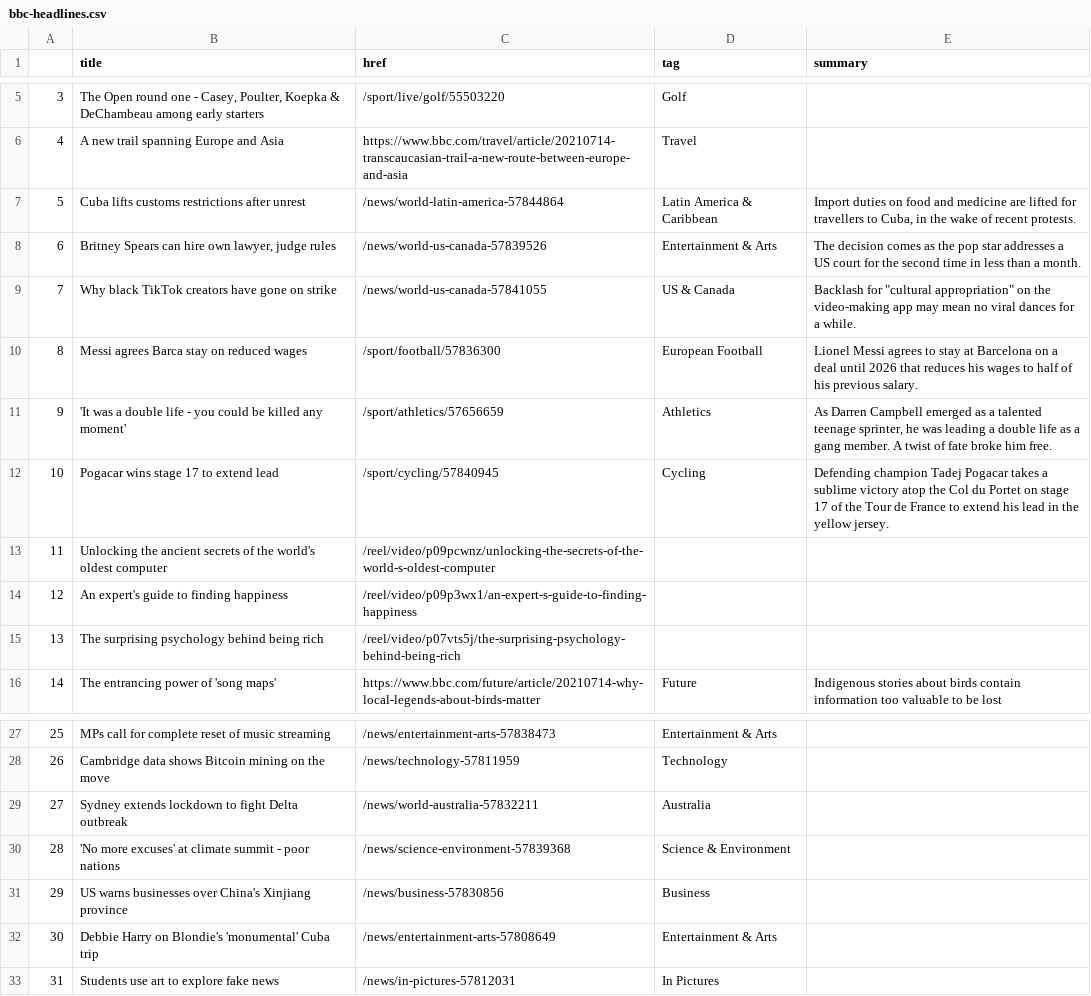
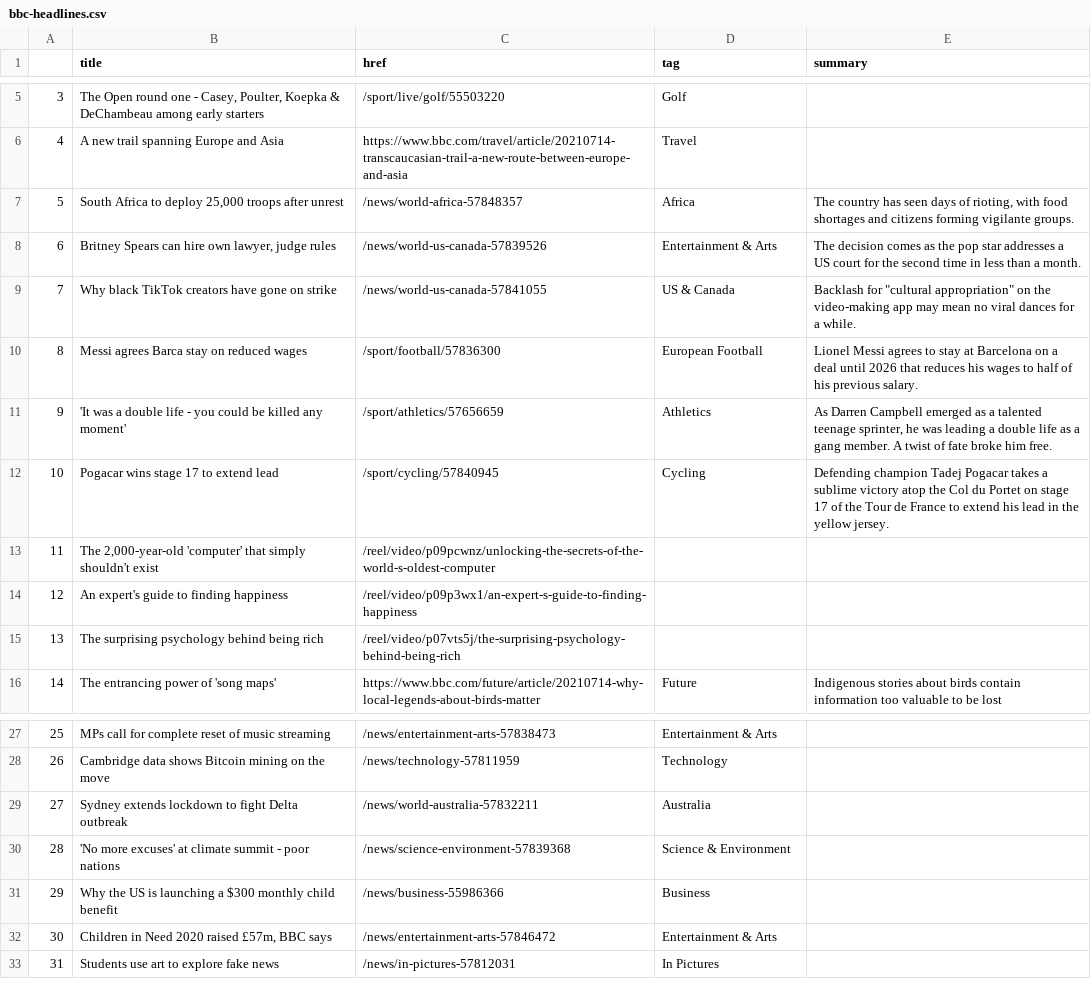
Before and after one commit to bujanowski/automated-scraper, a CSV file: bbc-headlines.csv, drawn as a sheet; only a part is shown, gaps mark what is left out.

```diff
--- a/bbc-headlines.csv
+++ b/bbc-headlines.csv
@@ -6,3 +6,3 @@
 4,A new trail spanning Europe and Asia,https://www.bbc.com/travel/article/20210714-transcaucasian-trail-a-new-route-between-europe-and-asia,Travel,
-5,Cuba lifts customs restrictions after unrest,/news/world-latin-america-57844864,Latin America & Caribbean,"Import duties on food and medicine are lifted for travellers to Cuba, in the wake of recent protests."
+5,"South Africa to deploy 25,000 troops after unrest",/news/world-africa-57848357,Africa,"The country has seen days of rioting, with food shortages and citizens forming vigilante groups."
 6,"Britney Spears can hire own lawyer, judge rules",/news/world-us-canada-57839526,Entertainment & Arts,The decision comes as the pop star addresses a US court for the second time in less than a month.
@@ -12,3 +12,3 @@
 10,Pogacar wins stage 17 to extend lead,/sport/cycling/57840945,Cycling,Defending champion Tadej Pogacar takes a sublime victory atop the Col du Portet on stage 17 of the Tour de France to extend his lead in the yellow jersey.
-11,Unlocking the ancient secrets of the world's oldest computer,/reel/video/p09pcwnz/unlocking-the-secrets-of-the-world-s-oldest-computer,,
+11,"The 2,000-year-old 'computer' that simply shouldn't exist",/reel/video/p09pcwnz/unlocking-the-secrets-of-the-world-s-oldest-computer,,
 12,An expert's guide to finding happiness,/reel/video/p09p3wx1/an-expert-s-guide-to-finding-happiness,,
@@ -30,4 +30,4 @@
 28,'No more excuses' at climate summit - poor nations,/news/science-environment-57839368,Science & Environment,
-29,US warns businesses over China's Xinjiang province,/news/business-57830856,Business,
-30,Debbie Harry on Blondie's 'monumental' Cuba trip,/news/entertainment-arts-57808649,Entertainment & Arts,
+29,Why the US is launching a $300 monthly child benefit,/news/business-55986366,Business,
+30,"Children in Need 2020 raised £57m, BBC says",/news/entertainment-arts-57846472,Entertainment & Arts,
 31,Students use art to explore fake news,/news/in-pictures-57812031,In Pictures,
```
